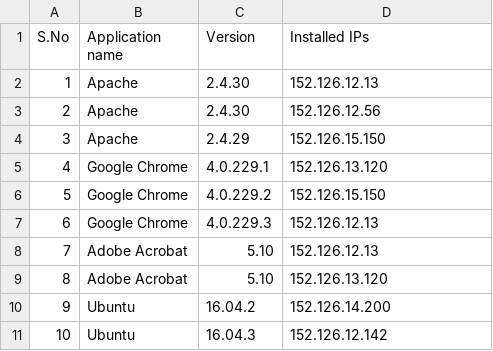
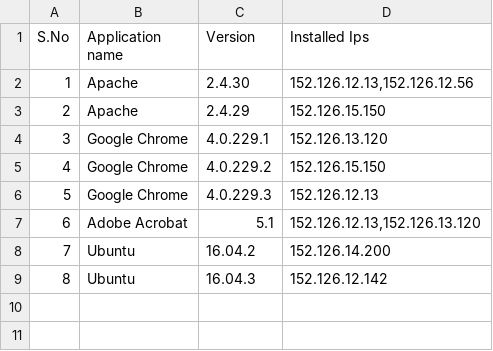
Before and after one commit to bharaths97/summarAIze, a CSV file: data/Apps_to_IP.csv, drawn as a sheet; removed rows and columns are numbered as before the commit, all else as after; the diff names each change by its address in the sheet, - before the commit and + after, or states it on an @@ line.

```diff
--- a/data/Apps_to_IP.csv
+++ b/data/Apps_to_IP.csv
-D1: Installed IPs
+D1: Installed Ips
-D2 (Installed Ips): 152.126.12.13
+D2 (Installed Ips): 152.126.12.13,152.126.12.56
-row 3: 2 | Apache | 2.4.30 | 152.126.12.56
@@ column A (S.No) renumbered from row 3 down @@
-row 8: 7 | Adobe Acrobat | 5.10 | 152.126.12.13
-C7 (Version): 5.10
+C7 (Version): 5.1
-D7 (Installed Ips): 152.126.13.120
+D7 (Installed Ips): 152.126.12.13,152.126.13.120
```
Also changed, not shown: 2 other files.
